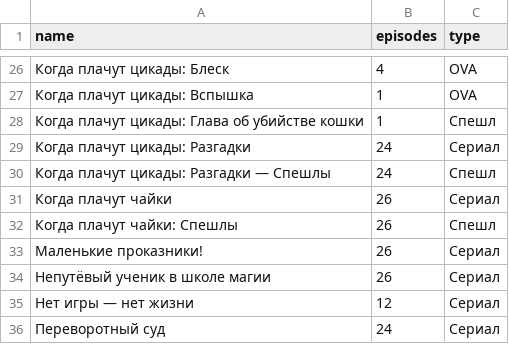
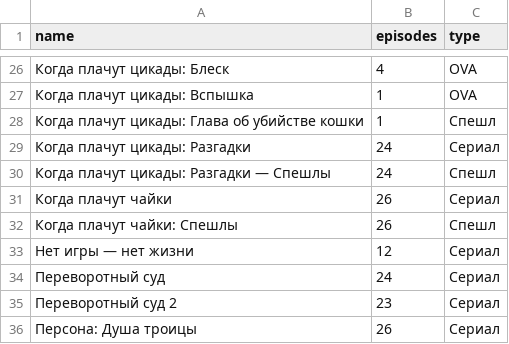
Before and after one commit to rprtr258/rprtr258.github.io, a CSV file: site/_data/towatch_list.csv, drawn as a sheet; only a part is shown, gaps mark what is left out; the shorter side is filled out with more unchanged rows; the diff names each change by its address in the sheet, - before the commit and + after, or states it on an @@ line.

```diff
--- a/site/_data/towatch_list.csv
+++ b/site/_data/towatch_list.csv
-row 33: Маленькие проказники! | 26 | Сериал
-row 34: Непутёвый ученик в школе магии | 26 | Сериал
```
